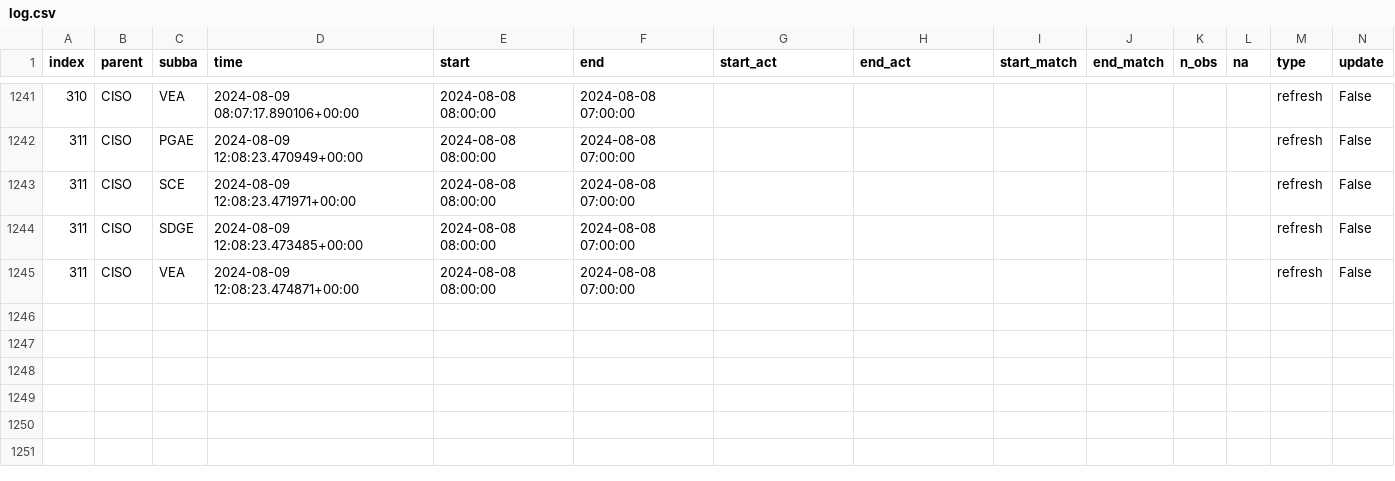
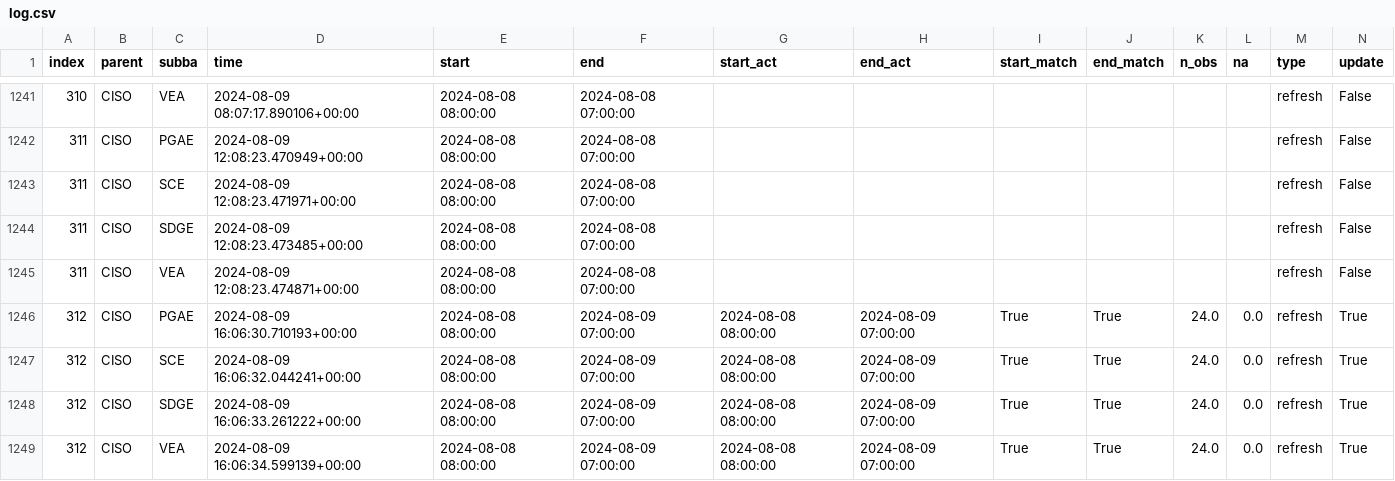
Before and after one commit to alexlabuda/ai-dev-2024-ml-workshop, a CSV file: data/log.csv, drawn as a sheet; only a part is shown, gaps mark what is left out; rows hold the shown columns only; the diff names each change by its address in the sheet, - before the commit and + after, or states it on an @@ line.

```diff
--- a/data/log.csv
+++ b/data/log.csv
+row 1246: 312 | CISO | PGAE | 2024-08-09 16:06:30.710193+00:00 | 2024-08-08 08:00:00 | 2024-08-09 07:00:00 | 2024-08-08 08:00:00 | 2024-08-09 07:00:00 | True | True | 24.0 | 0.0 | refresh | True
+row 1247: 312 | CISO | SCE | 2024-08-09 16:06:32.044241+00:00 | 2024-08-08 08:00:00 | 2024-08-09 07:00:00 | 2024-08-08 08:00:00 | 2024-08-09 07:00:00 | True | True | 24.0 | 0.0 | refresh | True
+row 1248: 312 | CISO | SDGE | 2024-08-09 16:06:33.261222+00:00 | 2024-08-08 08:00:00 | 2024-08-09 07:00:00 | 2024-08-08 08:00:00 | 2024-08-09 07:00:00 | True | True | 24.0 | 0.0 | refresh | True
+row 1249: 312 | CISO | VEA | 2024-08-09 16:06:34.599139+00:00 | 2024-08-08 08:00:00 | 2024-08-09 07:00:00 | 2024-08-08 08:00:00 | 2024-08-09 07:00:00 | True | True | 24.0 | 0.0 | refresh | True
```
Also changed, not shown: data/forecast_log.csv, 3 other files.
